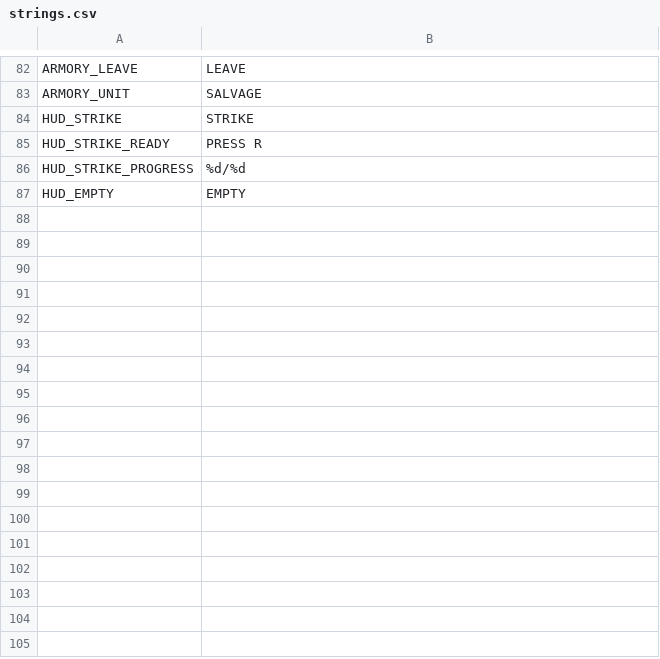
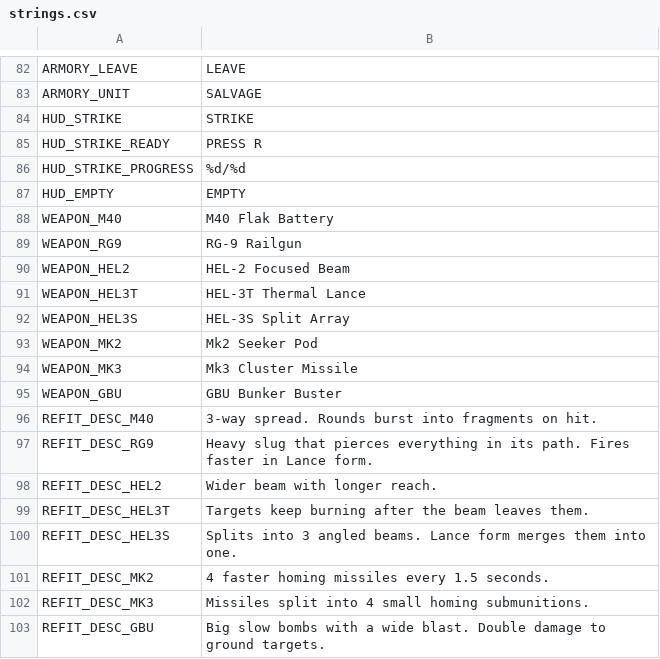
Before and after one commit to scenebiscuit-cell/asset-zero, a CSV file: data/translations/strings.csv, drawn as a sheet; only a part is shown, gaps mark what is left out.

```diff
--- a/data/translations/strings.csv
+++ b/data/translations/strings.csv
@@ -87 +87,17 @@ HUD_STRIKE_PROGRESS,"%d/%d"
 HUD_EMPTY,EMPTY
+WEAPON_M40,M40 Flak Battery
+WEAPON_RG9,RG-9 Railgun
+WEAPON_HEL2,HEL-2 Focused Beam
+WEAPON_HEL3T,HEL-3T Thermal Lance
+WEAPON_HEL3S,HEL-3S Split Array
+WEAPON_MK2,Mk2 Seeker Pod
+WEAPON_MK3,Mk3 Cluster Missile
+WEAPON_GBU,GBU Bunker Buster
+REFIT_DESC_M40,3-way spread. Rounds burst into fragments on hit.
+REFIT_DESC_RG9,Heavy slug that pierces everything in its path. Fires faster in Lance form.
+REFIT_DESC_HEL2,Wider beam with longer reach.
+REFIT_DESC_HEL3T,Targets keep burning after the beam leaves them.
+REFIT_DESC_HEL3S,Splits into 3 angled beams. Lance form merges them into one.
+REFIT_DESC_MK2,4 faster homing missiles every 1.5 seconds.
+REFIT_DESC_MK3,Missiles split into 4 small homing submunitions.
+REFIT_DESC_GBU,Big slow bombs with a wide blast. Double damage to ground targets.
```
Also changed, not shown: 35 other files.
